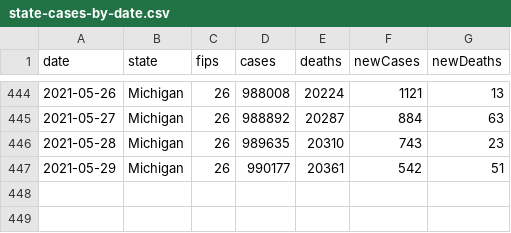
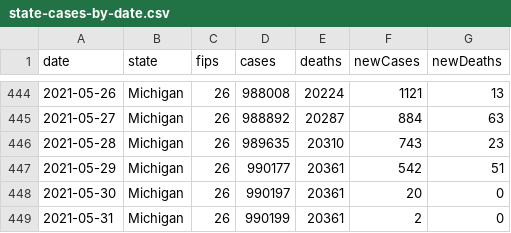
Before and after one commit to damaneice/covid-19, a CSV file: src/data/state-cases-by-date.csv, drawn as a sheet; only a part is shown, gaps mark what is left out.

```diff
--- a/src/data/state-cases-by-date.csv
+++ b/src/data/state-cases-by-date.csv
@@ -447 +447,3 @@ date,state,fips,cases,deaths,newCases,newDeaths
 2021-05-29,Michigan,26,990177,20361,542,51
+2021-05-30,Michigan,26,990197,20361,20,0
+2021-05-31,Michigan,26,990199,20361,2,0
```
Also changed, not shown: src/data/state-cases-by-date-per-100k.csv, 2 other files.
